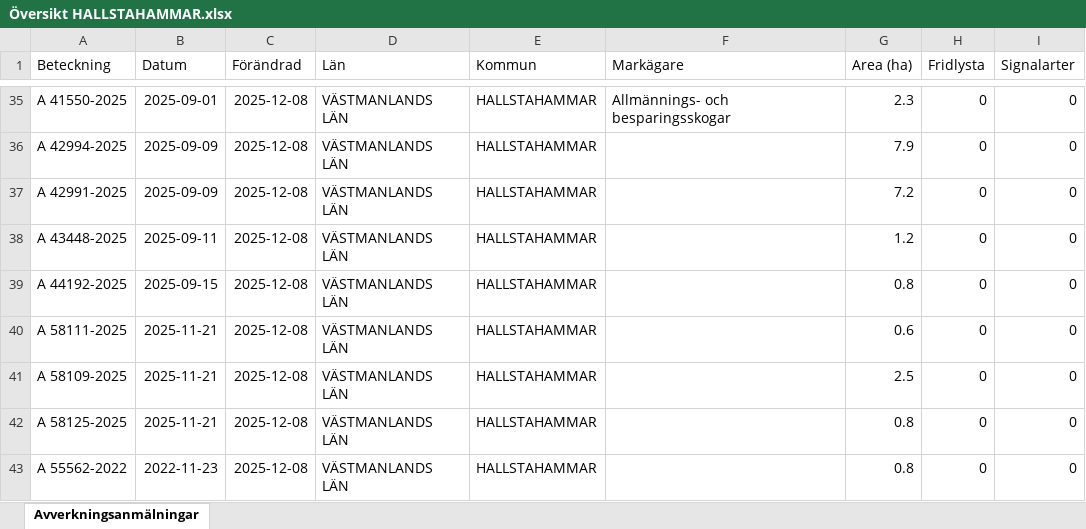
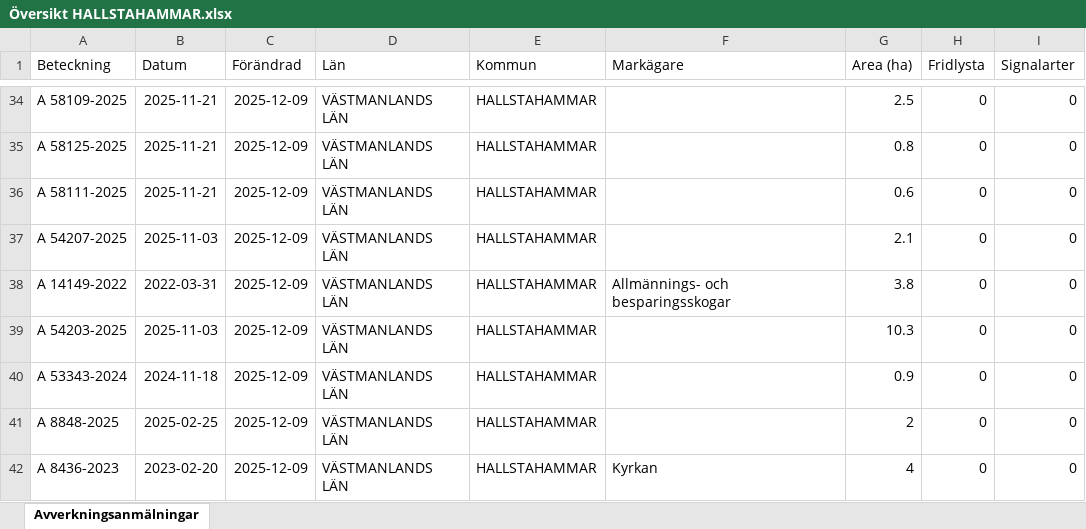
Before and after one commit to klasma/Logging_1961, an Excel workbook: Översikt HALLSTAHAMMAR.xlsx, sheet Avverkningsanmälningar, drawn as a sheet; only a part is shown, gaps mark what is left out; values as stored, in another font and other column widths than the file's, no borders; addresses are those after the commit; the diff covers the shown part only; the diff names each change by its address in the sheet, - before the commit and + after, or states it on an @@ line.

```diff
--- a/Översikt HALLSTAHAMMAR.xlsx (sheet Avverkningsanmälningar)
+++ b/Översikt HALLSTAHAMMAR.xlsx (sheet Avverkningsanmälningar)
-A34 (Beteckning): A 41550-2025
+A34 (Beteckning): A 58109-2025
-B34 (Datum): 2025-09-01
+B34 (Datum): 2025-11-21
-C34:C42 (Förändrad): 2025-12-08
+C34:C42 (Förändrad): 2025-12-09
-F34 (Markägare): Allmännings- och besparingsskogar
+F34 (Markägare): (empty)
-G34 (Area (ha)): 2.3
+G34 (Area (ha)): 2.5
-A35 (Beteckning): A 42994-2025
+A35 (Beteckning): A 58125-2025
-B35:B36 (Datum): 2025-09-09
+B35:B36 (Datum): 2025-11-21
-G35 (Area (ha)): 7.9
+G35 (Area (ha)): 0.8
-A36 (Beteckning): A 42991-2025
+A36 (Beteckning): A 58111-2025
-G36 (Area (ha)): 7.2
+G36 (Area (ha)): 0.6
-A37 (Beteckning): A 43448-2025
+A37 (Beteckning): A 54207-2025
-B37 (Datum): 2025-09-11
+B37 (Datum): 2025-11-03
-G37 (Area (ha)): 1.2
+G37 (Area (ha)): 2.1
-A38 (Beteckning): A 44192-2025
+A38 (Beteckning): A 14149-2022
-B38 (Datum): 2025-09-15
+B38 (Datum): 2022-03-31
-F38 (Markägare): (empty)
+F38 (Markägare): Allmännings- och besparingsskogar
-G38 (Area (ha)): 0.8
+G38 (Area (ha)): 3.8
-A39 (Beteckning): A 58111-2025
+A39 (Beteckning): A 54203-2025
-B39 (Datum): 2025-11-21
+B39 (Datum): 2025-11-03
-G39 (Area (ha)): 0.6
+G39 (Area (ha)): 10.3
-A40 (Beteckning): A 58109-2025
+A40 (Beteckning): A 53343-2024
-B40 (Datum): 2025-11-21
+B40 (Datum): 2024-11-18
-G40 (Area (ha)): 2.5
+G40 (Area (ha)): 0.9
-A41 (Beteckning): A 58125-2025
+A41 (Beteckning): A 8848-2025
-B41 (Datum): 2025-11-21
+B41 (Datum): 2025-02-25
-G41 (Area (ha)): 0.8
+G41 (Area (ha)): 2
-A42 (Beteckning): A 55562-2022
+A42 (Beteckning): A 8436-2023
-B42 (Datum): 2022-11-23
+B42 (Datum): 2023-02-20
-F42 (Markägare): (empty)
+F42 (Markägare): Kyrkan
-G42 (Area (ha)): 0.8
+G42 (Area (ha)): 4
```
Also changed, not shown: 5 added rows, 3 removed rows and 95 edited cells elsewhere in this sheet, artfynd/A 56759-2025 artfynd.xlsx, 5 other files.
